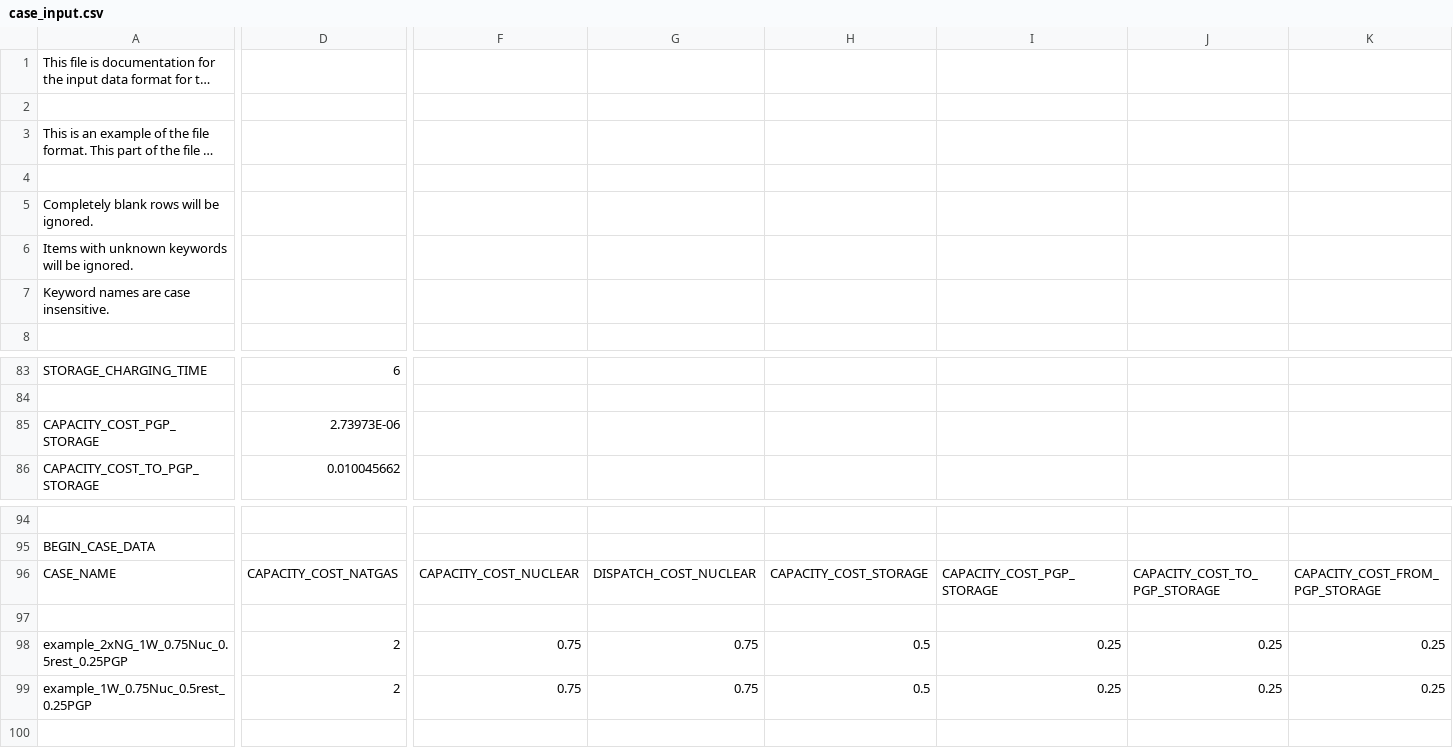
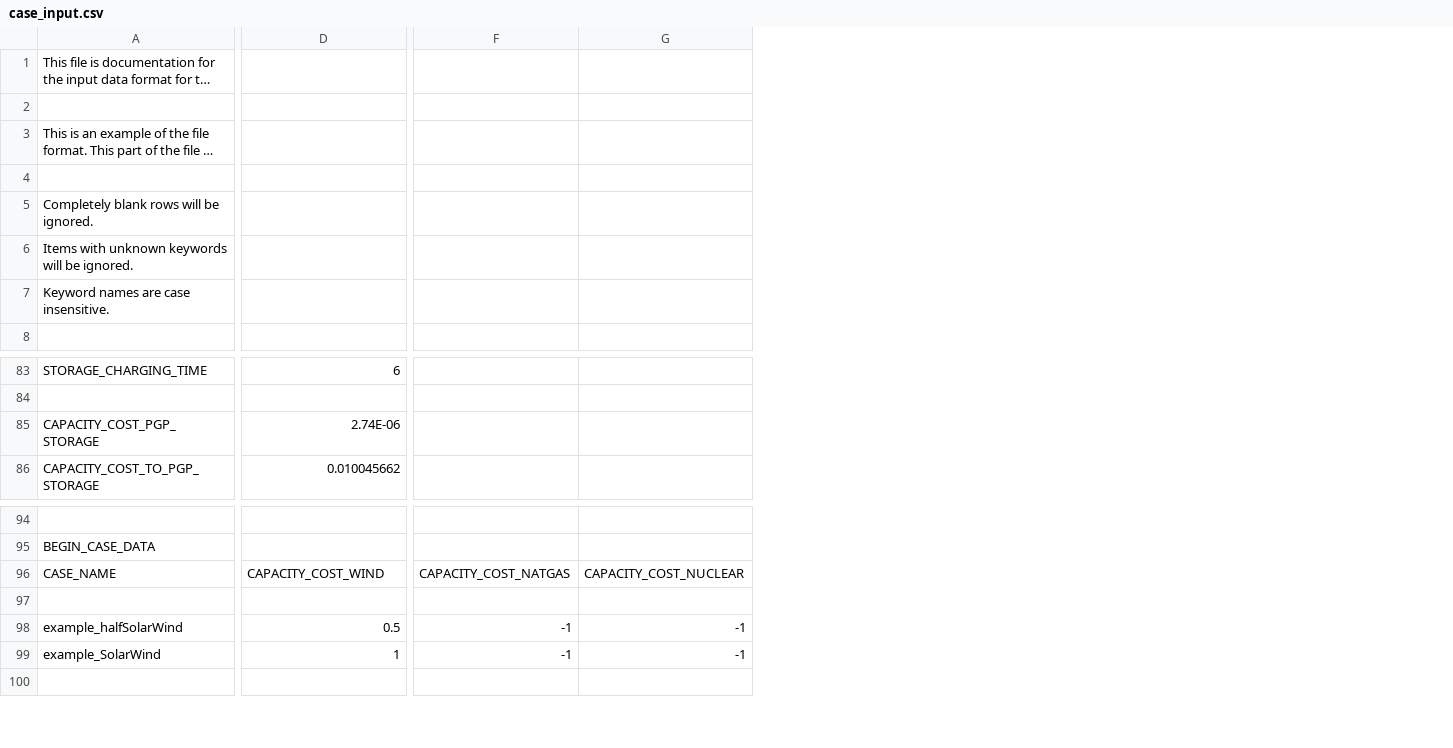
Before and after one commit to ClabEnergyProject/SEM-1, a CSV file: case_input.csv, drawn as a sheet; only a part is shown, gaps mark what is left out; long unchanged cells end in …; removed rows and columns are numbered as before the commit, all else as after; rows hold the shown columns only; the diff covers the shown part only; the diff names each change by its address in the sheet, - before the commit and + after, or states it on an @@ line.

Commit message:
remove curtailment from dispatch output

```diff
--- a/case_input.csv
+++ b/case_input.csv
-column F, row 96: CAPACITY_COST_NUCLEAR
-column G, row 96: DISPATCH_COST_NUCLEAR
-column H, row 96: CAPACITY_COST_STORAGE
-column I, row 96: CAPACITY_COST_PGP_STORAGE
-column J, row 96: CAPACITY_COST_TO_PGP_STORAGE
-column K, row 96: CAPACITY_COST_FROM_PGP_STORAGE
+column F, row 96: CAPACITY_COST_NATGAS
+column G, row 96: CAPACITY_COST_NUCLEAR
-D85: 2.73973E-06
+D85: 2.74E-06
-D96: CAPACITY_COST_NATGAS
+D96: CAPACITY_COST_WIND
-row 98: example_2xNG_1W_0.75Nuc_0.5rest_0.25PGP | 2 | 0.75 | 0.75 | 0.5 | 0.25 | 0.25 | 0.25
-row 99: example_1W_0.75Nuc_0.5rest_0.25PGP | 2 | 0.75 | 0.75 | 0.5 | 0.25 | 0.25 | 0.25
+row 98: example_halfSolarWind | 0.5 | -1 | -1
+row 99: example_SolarWind | 1 | -1 | -1
```
Also changed, not shown: 2 edited cells elsewhere in this file, 4 other files.
